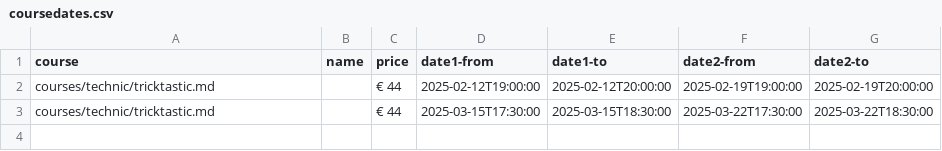
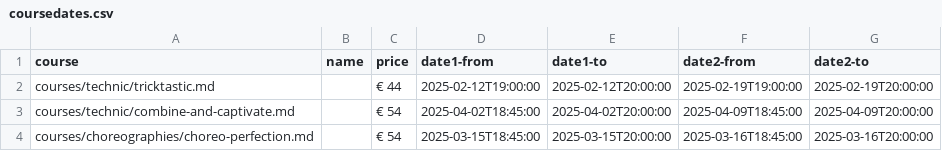
Before and after one commit to ivypoledance/ivypoledance.github.io, a CSV file: coursedates.csv, drawn as a sheet.

Commit message:
Update coursedates.csv

```diff
--- a/coursedates.csv
+++ b/coursedates.csv
@@ -2,2 +2,3 @@ course,name,price,date1-from,date1-to,date2-from,date2-to
 courses/technic/tricktastic.md,,€ 44,2025-02-12T19:00:00,2025-02-12T20:00:00,2025-02-19T19:00:00,2025-02-19T20:00:00
-courses/technic/tricktastic.md,,€ 44,2025-03-15T17:30:00,2025-03-15T18:30:00,2025-03-22T17:30:00,2025-03-22T18:30:00
+courses/technic/combine-and-captivate.md,,€ 54,2025-04-02T18:45:00,2025-04-02T20:00:00,2025-04-09T18:45:00,2025-04-09T20:00:00
+courses/choreographies/choreo-perfection.md,,€ 54,2025-03-15T18:45:00,2025-03-15T20:00:00,2025-03-16T18:45:00,2025-03-16T20:00:00
```
